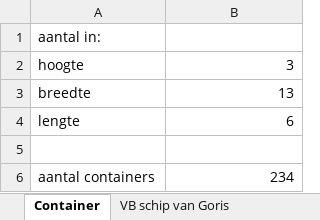
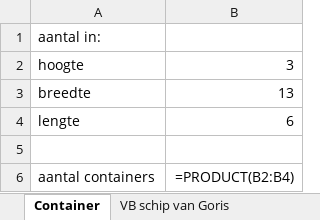
Before and after one commit to tomoldenbeuving/IP-26, an Excel workbook: IP.xlsx, sheet Container, drawn as a sheet; values as stored, in another font and other column widths than the file's, no borders; formulas without a stored value are shown as written; the diff names each change by its address in the sheet, - before the commit and + after, or states it on an @@ line.

```diff
--- a/IP.xlsx (sheet Container)
+++ b/IP.xlsx (sheet Container)
-B6: 234
+B6: =PRODUCT(B2:B4)
```
Also changed, not shown: sheet VB varend, sheet VB leeg.
